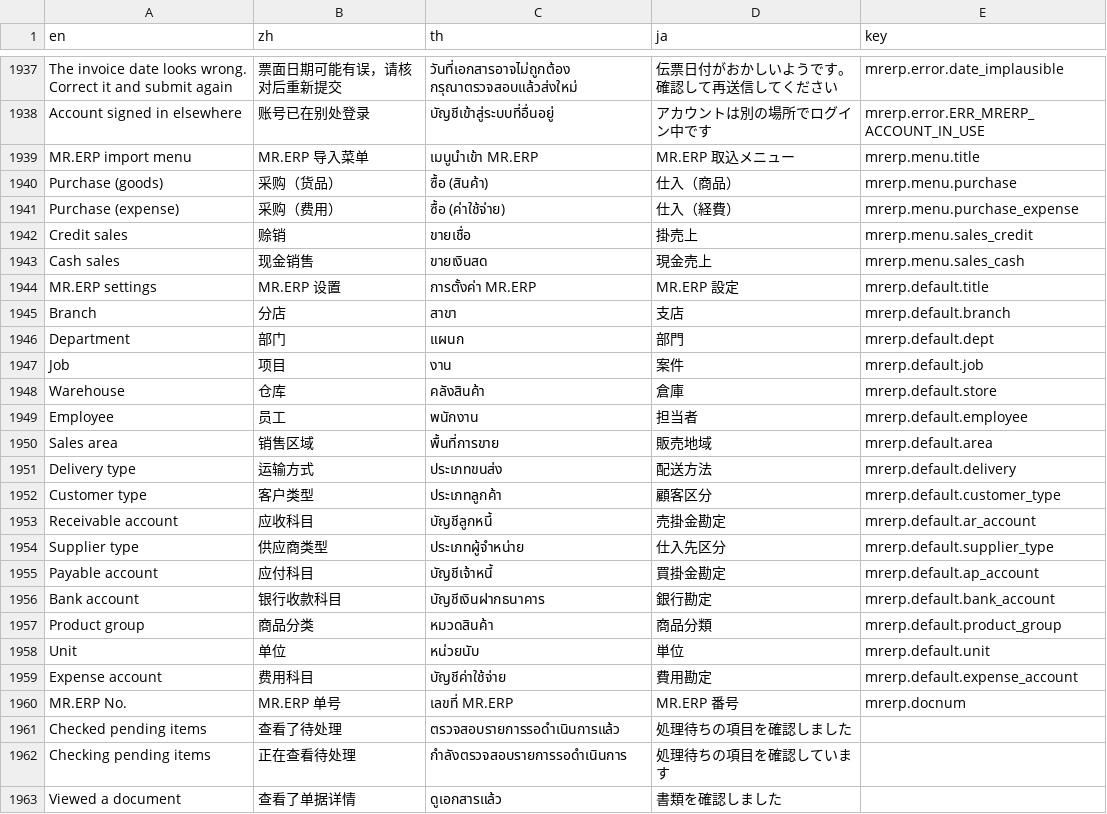
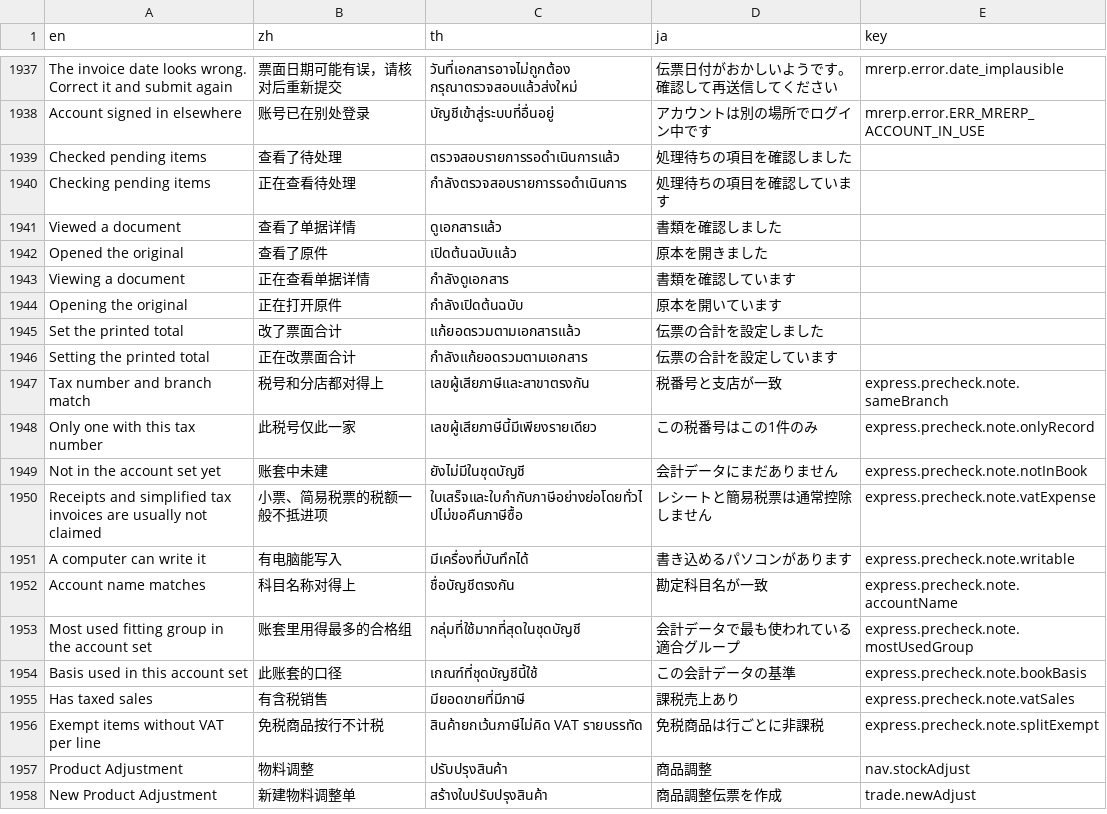
Before and after one commit to skin306152-star/pearnly, a TSV file: apps/pearnly_erp_portal/pearnly_erp_portal/i18n/messages.tsv, drawn as a sheet; only a part is shown, gaps mark what is left out; the shorter side is filled out with more unchanged rows.

```diff
--- a/apps/pearnly_erp_portal/pearnly_erp_portal/i18n/messages.tsv
+++ b/apps/pearnly_erp_portal/pearnly_erp_portal/i18n/messages.tsv
@@ -1938,24 +1938,2 @@ The invoice date looks wrong. Correct it and submit again	票面日期可能有
 Account signed in elsewhere	账号已在别处登录	บัญชีเข้าสู่ระบบที่อื่นอยู่	アカウントは別の場所でログイン中です	mrerp.error.ERR_MRERP_ACCOUNT_IN_USE
-MR.ERP import menu	MR.ERP 导入菜单	เมนูนำเข้า MR.ERP	MR.ERP 取込メニュー	mrerp.menu.title
-Purchase (goods)	采购（货品）	ซื้อ (สินค้า)	仕入（商品）	mrerp.menu.purchase
-Purchase (expense)	采购（费用）	ซื้อ (ค่าใช้จ่าย)	仕入（経費）	mrerp.menu.purchase_expense
-Credit sales	赊销	ขายเชื่อ	掛売上	mrerp.menu.sales_credit
-Cash sales	现金销售	ขายเงินสด	現金売上	mrerp.menu.sales_cash
-MR.ERP settings	MR.ERP 设置	การตั้งค่า MR.ERP	MR.ERP 設定	mrerp.default.title
-Branch	分店	สาขา	支店	mrerp.default.branch
-Department	部门	แผนก	部門	mrerp.default.dept
-Job	项目	งาน	案件	mrerp.default.job
-Warehouse	仓库	คลังสินค้า	倉庫	mrerp.default.store
-Employee	员工	พนักงาน	担当者	mrerp.default.employee
-Sales area	销售区域	พื้นที่การขาย	販売地域	mrerp.default.area
-Delivery type	运输方式	ประเภทขนส่ง	配送方法	mrerp.default.delivery
-Customer type	客户类型	ประเภทลูกค้า	顧客区分	mrerp.default.customer_type
-Receivable account	应收科目	บัญชีลูกหนี้	売掛金勘定	mrerp.default.ar_account
-Supplier type	供应商类型	ประเภทผู้จำหน่าย	仕入先区分	mrerp.default.supplier_type
-Payable account	应付科目	บัญชีเจ้าหนี้	買掛金勘定	mrerp.default.ap_account
-Bank account	银行收款科目	บัญชีเงินฝากธนาคาร	銀行勘定	mrerp.default.bank_account
-Product group	商品分类	หมวดสินค้า	商品分類	mrerp.default.product_group
-Unit	单位	หน่วยนับ	単位	mrerp.default.unit
-Expense account	费用科目	บัญชีค่าใช้จ่าย	費用勘定	mrerp.default.expense_account
-MR.ERP No.	MR.ERP 单号	เลขที่ MR.ERP	MR.ERP 番号	mrerp.docnum
 Checked pending items	查看了待处理	ตรวจสอบรายการรอดำเนินการแล้ว	処理待ちの項目を確認しました
```
Also changed, not shown: 12 other files.
